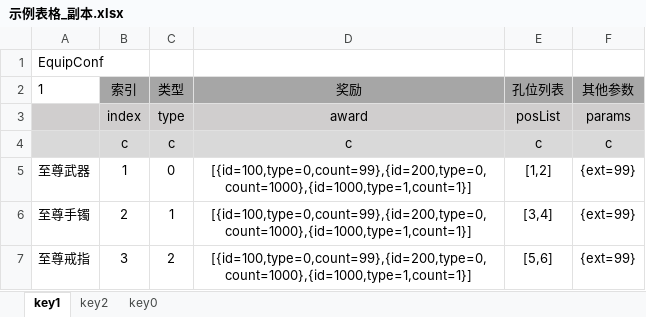
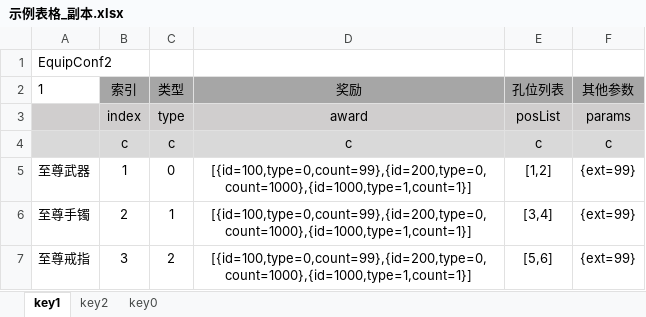
Before and after one commit to cooluid/vite-xls, an Excel workbook: xls/示例表格_副本.xlsx, sheet key1, drawn as a sheet; values as stored, in another font and other column widths than the file's, no borders; the diff names each change by its address in the sheet, - before the commit and + after, or states it on an @@ line.

```diff
--- a/xls/示例表格_副本.xlsx (sheet key1)
+++ b/xls/示例表格_副本.xlsx (sheet key1)
-A1 (1): EquipConf
+A1 (1): EquipConf2
```
Also changed, not shown: sheet key0, sheet key2, xls/示例表格_副本2.xlsx, xls/示例表格_副本3.xlsx, 10 other files.
